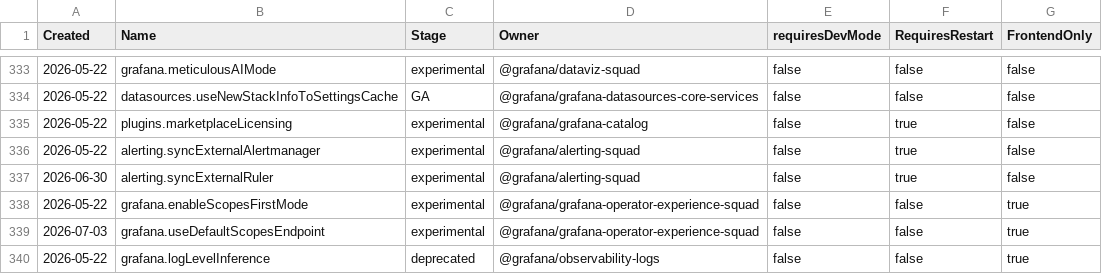
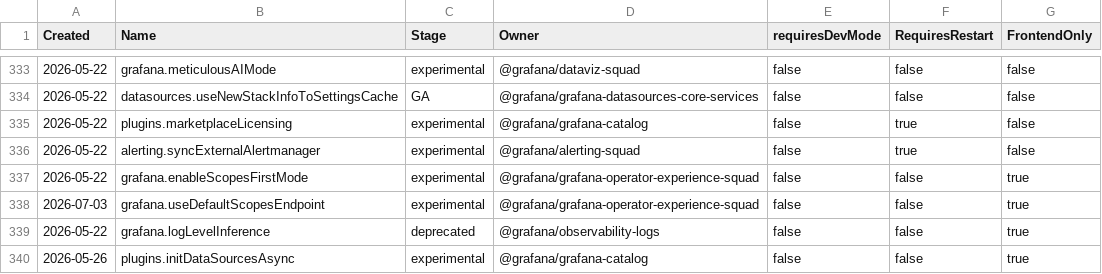
Before and after one commit to mapr/grafana, a CSV file: pkg/services/featuremgmt/toggles_gen.csv, drawn as a sheet; only a part is shown, gaps mark what is left out; the shorter side is filled out with more unchanged rows.

Commit message:
Alerting: Drop the feature flag for Config-resource ruler sync
The operator-level external_ruler_uid ini setting needs no feature
flag: setting it is itself the enable signal. The per-org Config
resource's spec.externalRulerSync.datasourceUid deserves the same
treatment — an org Admin setting it is just as deliberate a signal,
and (unlike AM sync, which gates its own ini and per-org paths behind
one shared flag) there's no existing precedent here that a flag is
required.

Removes alerting.syncExternalRuler entirely: the registry entry
(regenerated via `go test ./pkg/services/featuremgmt/...`), the check
in resolveExternalRulerConfig and the datasource admission validator,
and the now-unneeded enableRulerSyncAPIFlag test helper and its call
sites. TestSyncOrg_APIPathUnreachableWithoutFlag is removed outright —
the scenario it covered no longer exists — since
TestSyncOrg_NoOpWhenUnconfigured already covers the one remaining
"API path unreachable" case (no client wired).

```diff
--- a/pkg/services/featuremgmt/toggles_gen.csv
+++ b/pkg/services/featuremgmt/toggles_gen.csv
@@ -336,3 +336,2 @@ Created,Name,Stage,Owner,requiresDevMode,RequiresRestart,FrontendOnly
 2026-05-22,alerting.syncExternalAlertmanager,experimental,@grafana/alerting-squad,false,true,false
-2026-06-30,alerting.syncExternalRuler,experimental,@grafana/alerting-squad,false,true,false
 2026-05-22,grafana.enableScopesFirstMode,experimental,@grafana/grafana-operator-experience-squad,false,false,true
```
Also changed, not shown: 12 other files.
